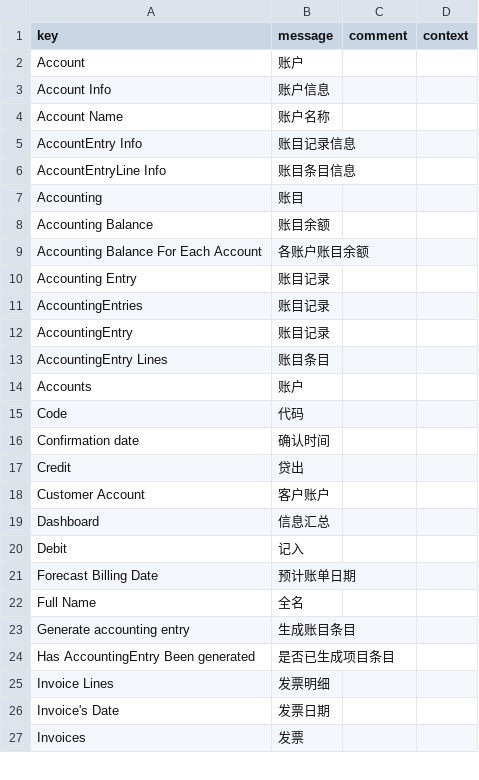
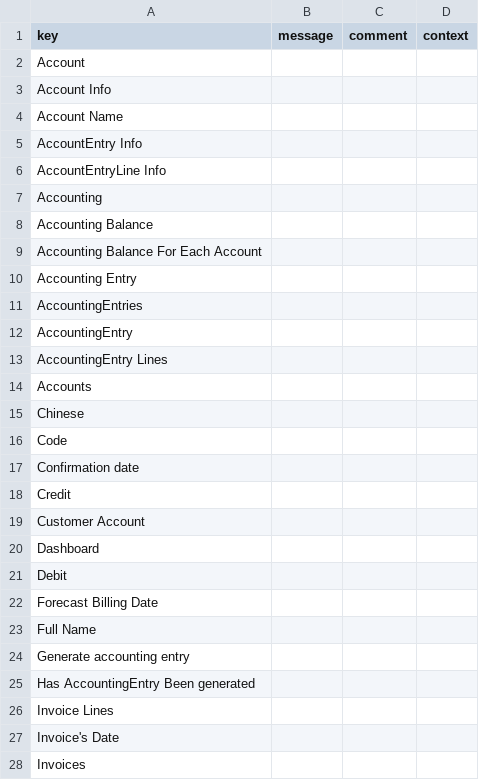
Before and after one commit to tyu-axelor/axelor-training, a CSV file: modules/axelor-accounting/src/main/resources/i18n/messages_fr.csv, drawn as a sheet; only a part is shown; the diff covers the shown part only.

Commit message:
updated translation, create massages_zh.csv and override the select.language

```diff
--- a/modules/axelor-accounting/src/main/resources/i18n/messages_fr.csv
+++ b/modules/axelor-accounting/src/main/resources/i18n/messages_fr.csv
@@ -1,27 +1,28 @@
 "key","message","comment","context"
-"Account","账户",,
-"Account Info","账户信息",,
-"Account Name","账户名称",,
-"AccountEntry Info","账目记录信息",,
-"AccountEntryLine Info","账目条目信息",,
-"Accounting","账目",,
-"Accounting Balance","账目余额",,
-"Accounting Balance For Each Account","各账户账目余额",,
-"Accounting Entry","账目记录",,
-"AccountingEntries","账目记录",,
-"AccountingEntry","账目记录",,
-"AccountingEntry Lines","账目条目",,
-"Accounts",账户,,
-"Code","代码",,
-"Confirmation date","确认时间",,
-"Credit","贷出",,
-"Customer Account","客户账户",,
-"Dashboard","信息汇总",,
-"Debit","记入",,
-"Forecast Billing Date","预计账单日期",,
-"Full Name","全名",,
-"Generate accounting entry","生成账目条目",,
-"Has AccountingEntry Been generated","是否已生成项目条目",,
-"Invoice Lines","发票明细",,
-"Invoice's Date","发票日期",,
-"Invoices","发票",,
+"Account",,,
+"Account Info",,,
+"Account Name",,,
+"AccountEntry Info",,,
+"AccountEntryLine Info",,,
+"Accounting",,,
+"Accounting Balance",,,
+"Accounting Balance For Each Account",,,
+"Accounting Entry",,,
+"AccountingEntries",,,
+"AccountingEntry",,,
+"AccountingEntry Lines",,,
+"Accounts",,,
+"Chinese",,,
+"Code",,,
+"Confirmation date",,,
+"Credit",,,
+"Customer Account",,,
+"Dashboard",,,
+"Debit",,,
+"Forecast Billing Date",,,
+"Full Name",,,
+"Generate accounting entry",,,
+"Has AccountingEntry Been generated",,,
+"Invoice Lines",,,
+"Invoice's Date",,,
+"Invoices",,,
```
Also changed, not shown: 17 edited cells elsewhere in this file, modules/axelor-accounting/src/main/resources/i18n/messages.csv, modules/axelor-accounting/src/main/resources/i18n/messages_en.csv, 8 other files.
